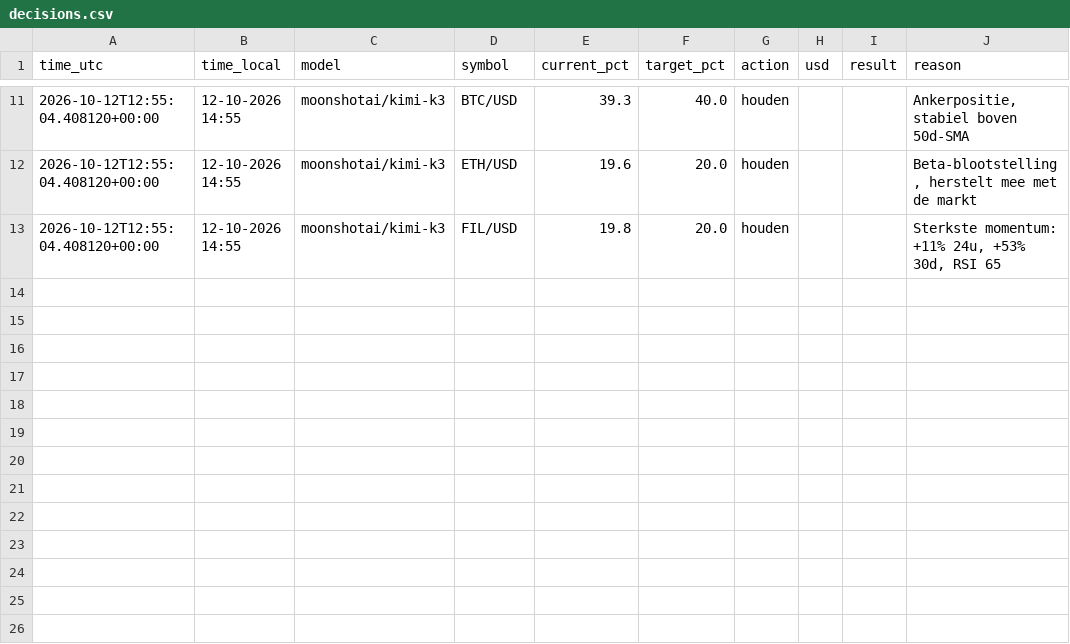
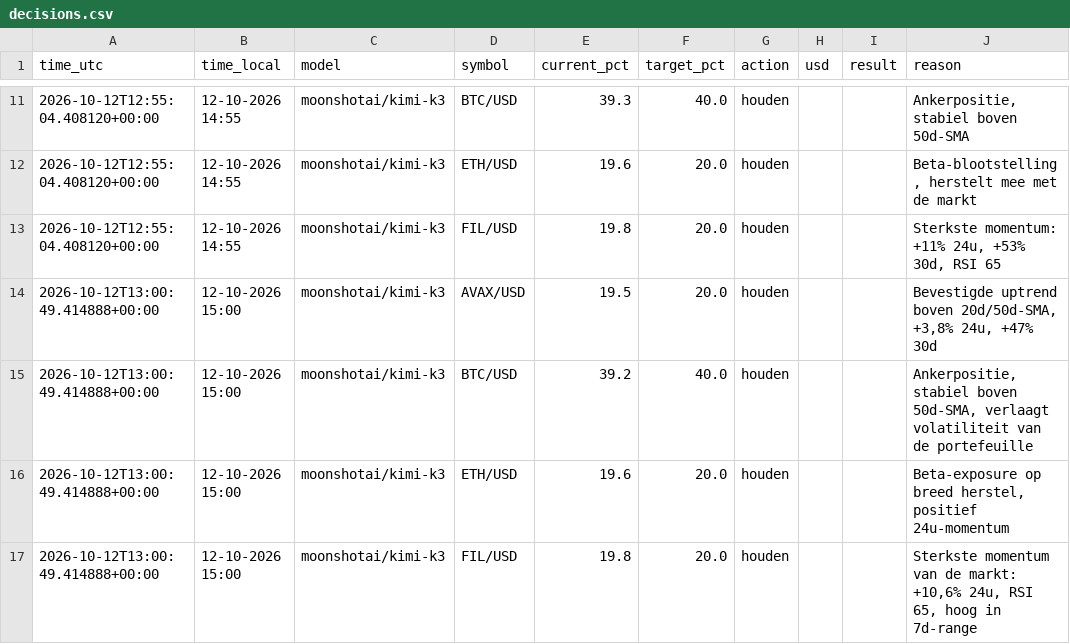
Before and after one commit to robinstar06-cpu/ai-trader, a CSV file: data/decisions.csv, drawn as a sheet; only a part is shown, gaps mark what is left out.

```diff
--- a/data/decisions.csv
+++ b/data/decisions.csv
@@ -13 +13,5 @@ time_utc,time_local,model,symbol,current_pct,target_pct,action,usd,result,reason
 2026-10-12T12:55:04.408120+00:00,12-10-2026 14:55,moonshotai/kimi-k3,FIL/USD,19.8,20.0,houden,,,"Sterkste momentum: +11% 24u, +53% 30d, RSI 65"
+2026-10-12T13:00:49.414888+00:00,12-10-2026 15:00,moonshotai/kimi-k3,AVAX/USD,19.5,20.0,houden,,,"Bevestigde uptrend boven 20d/50d-SMA, +3,8% 24u, +47% 30d"
+2026-10-12T13:00:49.414888+00:00,12-10-2026 15:00,moonshotai/kimi-k3,BTC/USD,39.2,40.0,houden,,,"Ankerpositie, stabiel boven 50d-SMA, verlaagt volatiliteit van de portefeuille"
+2026-10-12T13:00:49.414888+00:00,12-10-2026 15:00,moonshotai/kimi-k3,ETH/USD,19.6,20.0,houden,,,"Beta-exposure op breed herstel, positief 24u-momentum"
+2026-10-12T13:00:49.414888+00:00,12-10-2026 15:00,moonshotai/kimi-k3,FIL/USD,19.8,20.0,houden,,,"Sterkste momentum van de markt: +10,6% 24u, RSI 65, hoog in 7d-range"
```
Also changed, not shown: data/equity.csv, 2 other files.
